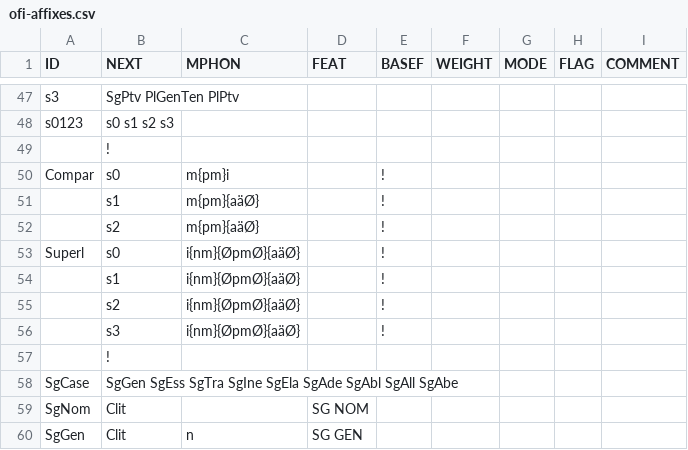
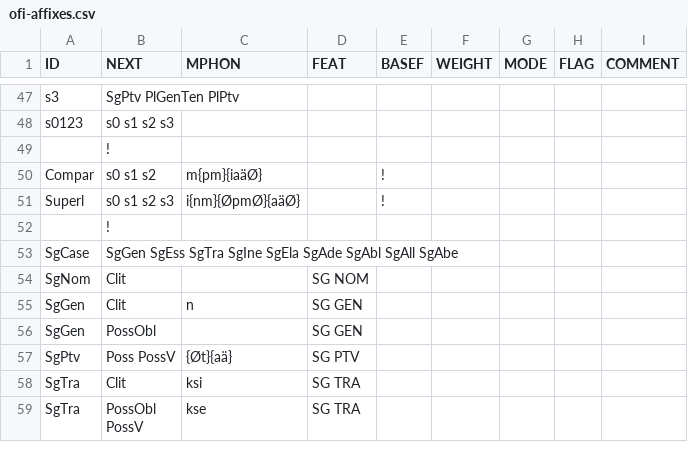
Before and after one commit to CSCfi/Kielipankki-ofitwol, a CSV file: ofitwol/ofi2/ofi-affixes.csv, drawn as a sheet; only a part is shown, gaps mark what is left out; the shorter side is filled out with more unchanged rows.

```diff
--- a/ofitwol/ofi2/ofi-affixes.csv
+++ b/ofitwol/ofi2/ofi-affixes.csv
@@ -49,9 +49,4 @@ s0123,"s0 s1 s2 s3",,,,,,,
 ,!,,,,,,,
-Compar,s0,m{pm}i,,!,,,,
-,s1,m{pm}{aäØ},,!,,,,
-,s2,m{pm}{aäØ},,!,,,,
-Superl,s0,i{nm}{ØpmØ}{aäØ},,!,,,,
-,s1,i{nm}{ØpmØ}{aäØ},,!,,,,
-,s2,i{nm}{ØpmØ}{aäØ},,!,,,,
-,s3,i{nm}{ØpmØ}{aäØ},,!,,,,
+Compar,"s0 s1 s2",m{pm}{iaäØ},,!,,,,
+Superl,"s0 s1 s2 s3",i{nm}{ØpmØ}{aäØ},,!,,,,
 ,!,,,,,,,
```
Also changed, not shown: 8 other files.
